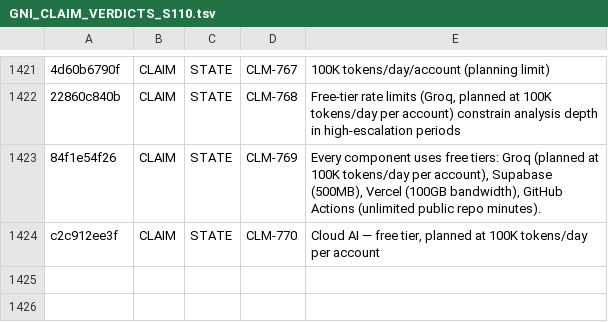
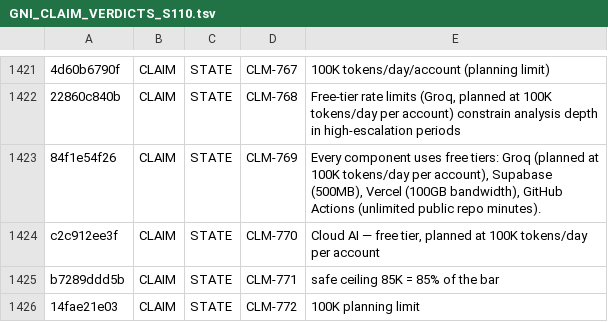
Before and after one commit to jamesmaverickandhdcs/gni-autonomous, a TSV file: docs/GNI_CLAIM_VERDICTS_S110.tsv, drawn as a sheet; only a part is shown, gaps mark what is left out; the diff names each change by its address in the sheet, - before the commit and + after, or states it on an @@ line.

```diff
--- a/docs/GNI_CLAIM_VERDICTS_S110.tsv
+++ b/docs/GNI_CLAIM_VERDICTS_S110.tsv
+row 1425: b7289ddd5b | CLAIM | STATE | CLM-771 | safe ceiling 85K = 85% of the bar
+row 1426: 14fae21e03 | CLAIM | STATE | CLM-772 | 100K planning limit
```
Also changed, not shown: docs/GNI_CLAIM_BINDINGS_S110.tsv, 5 other files.
